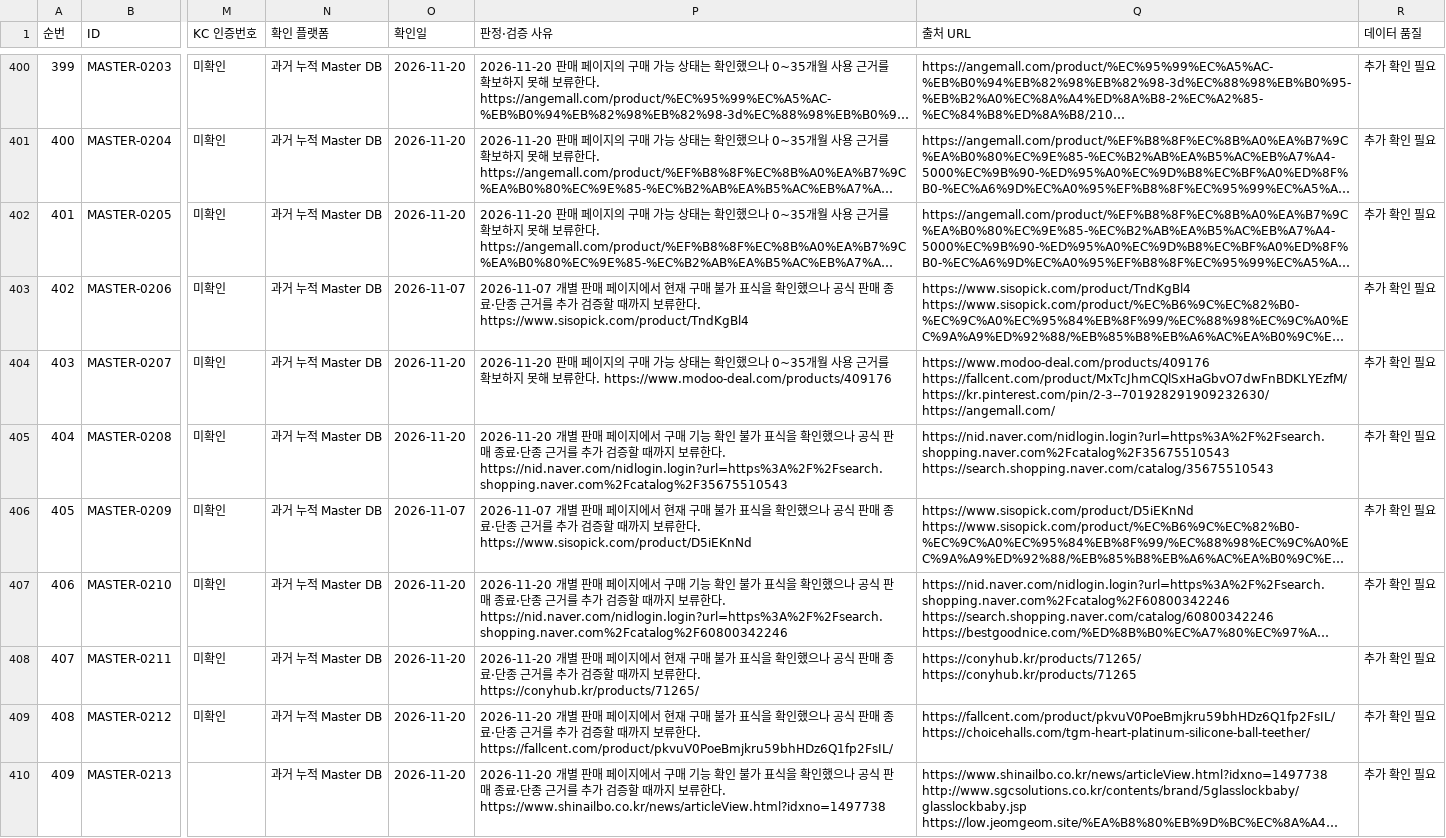
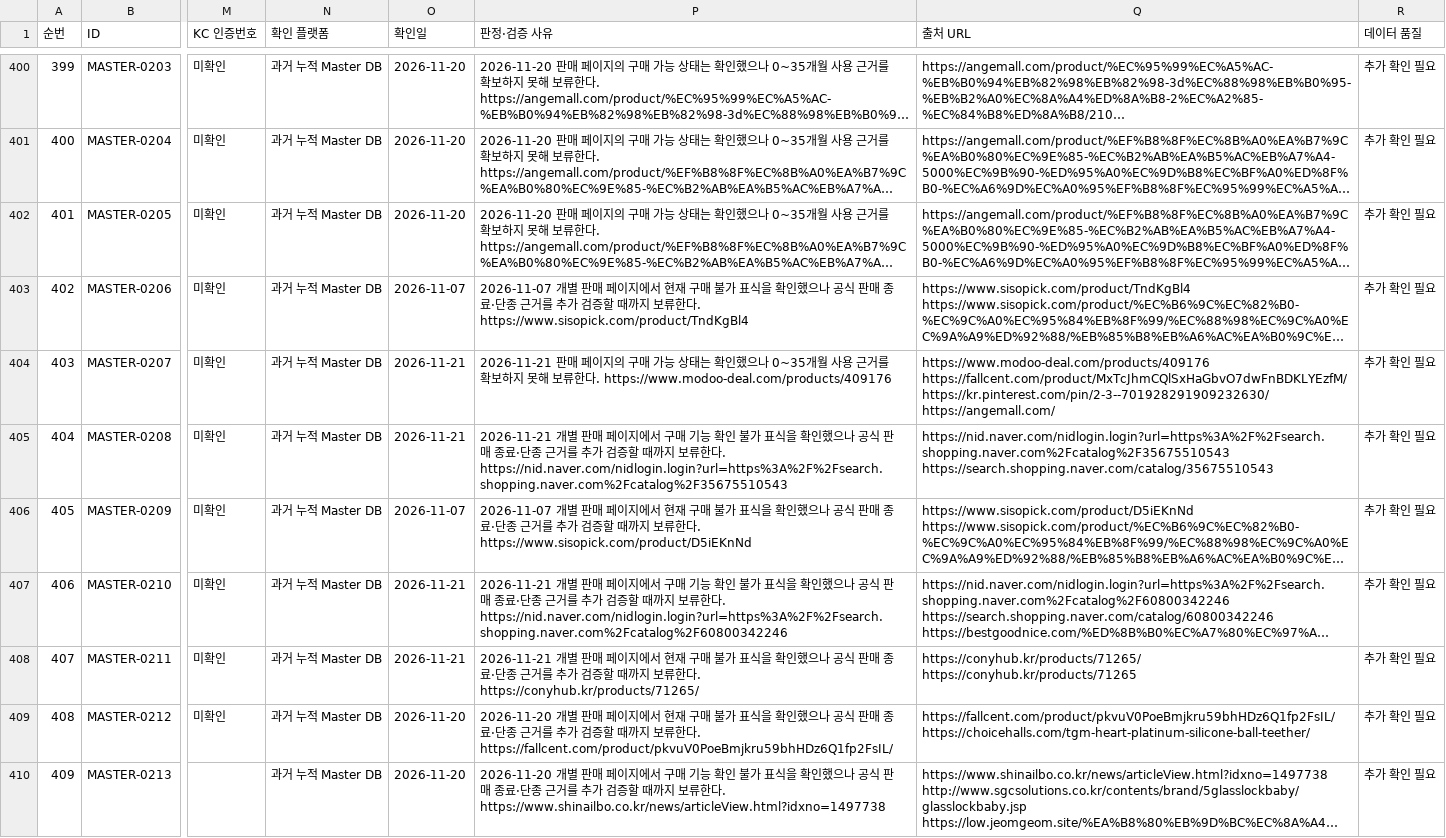
Before and after one commit to pamyo2607/k-baby-made, a CSV file: public/data/master-db-419-final.csv, drawn as a sheet; only a part is shown, gaps mark what is left out; long unchanged cells end in …; the diff covers the shown part only; the diff names each change by its address in the sheet, - before the commit and + after, or states it on an @@ line.

```diff
--- a/public/data/master-db-419-final.csv
+++ b/public/data/master-db-419-final.csv
-O404:O405 (확인일): 2026-11-20
+O404:O405 (확인일): 2026-11-21
-P404 (판정·검증 사유): 2026-11-20 판매 페…
+P404 (판정·검증 사유): 2026-11-21 판매 페…
-P405 (판정·검증 사유): 2026-11-20 개별…
+P405 (판정·검증 사유): 2026-11-21 개별…
-O407:O408 (확인일): 2026-11-20
+O407:O408 (확인일): 2026-11-21
-P407 (판정·검증 사유): 2026-11-20 개별…
+P407 (판정·검증 사유): 2026-11-21 개별…
-P408 (판정·검증 사유): 2026-11-20 개별 판…
+P408 (판정·검증 사유): 2026-11-21 개별 판…
```
Also changed, not shown: 76 edited cells elsewhere in this file, data/master-db-419-final.csv, public/master-db-sync.csv, 31 other files.
